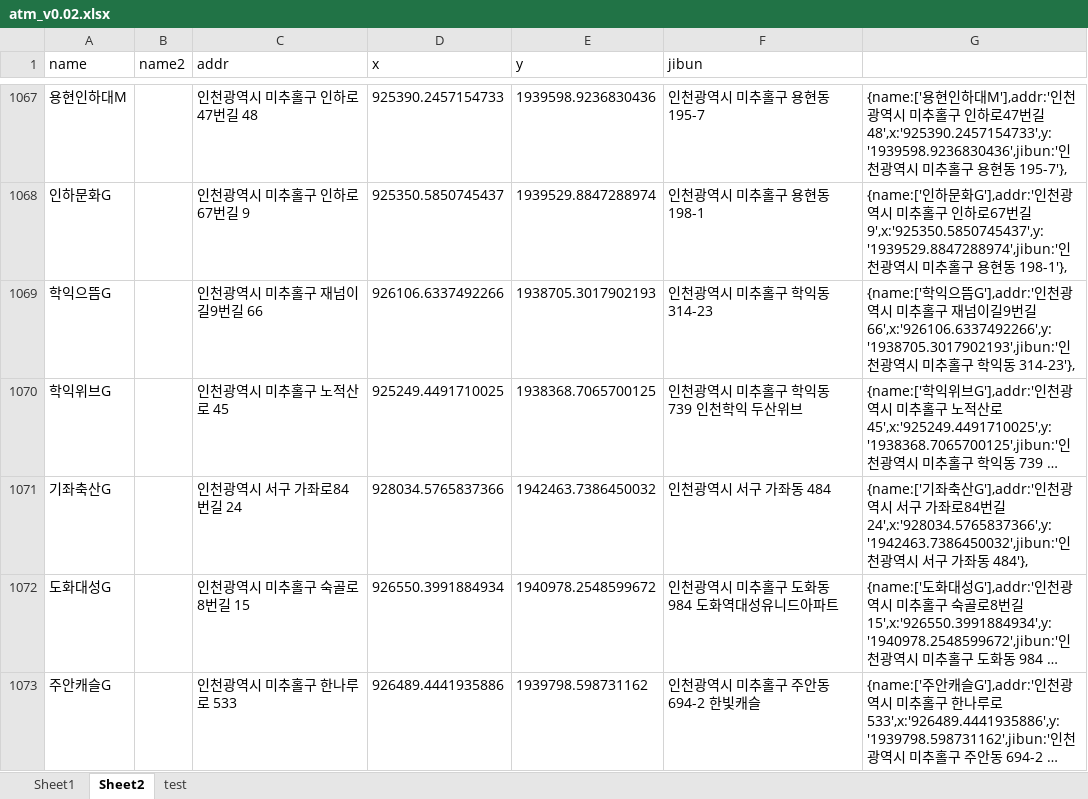
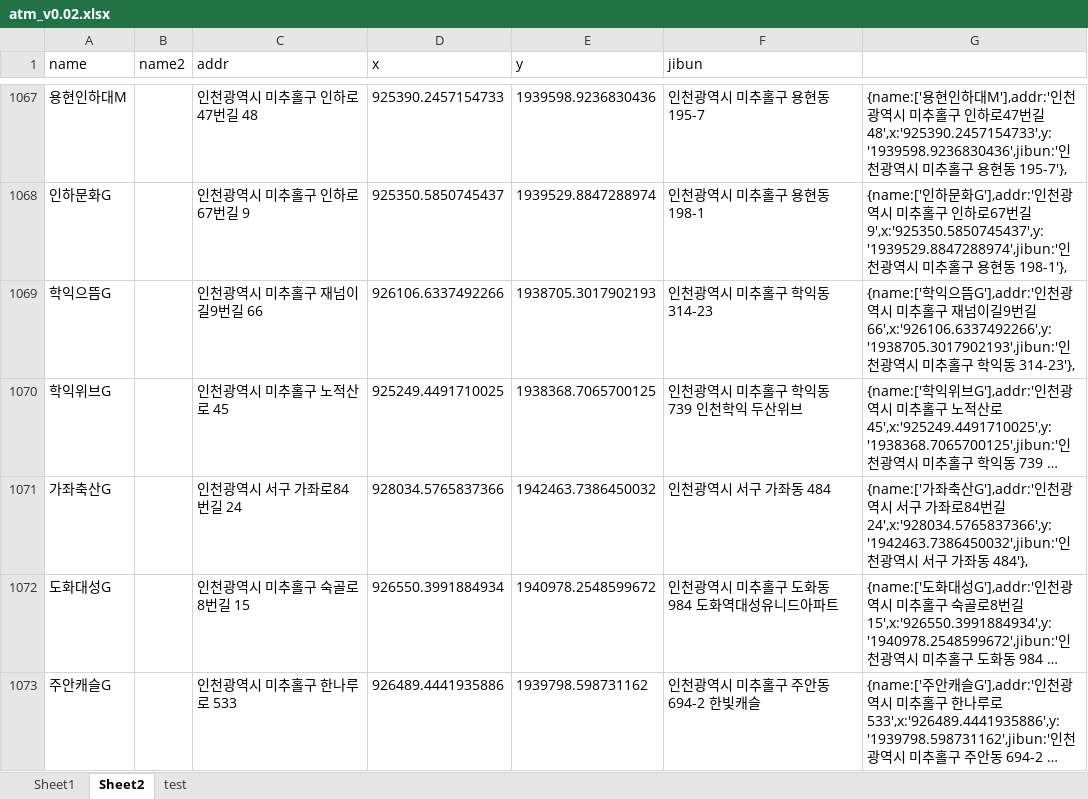
Before and after one commit to hyeokpark/atm, an Excel workbook: atm_v0.02.xlsx, sheet Sheet2, drawn as a sheet; only a part is shown, gaps mark what is left out; long unchanged cells end in …; values as stored, in another font and other column widths than the file's, no borders; the diff names each change by its address in the sheet, - before the commit and + after, or states it on an @@ line.

```diff
--- a/atm_v0.02.xlsx (sheet Sheet2)
+++ b/atm_v0.02.xlsx (sheet Sheet2)
-A1071 (name): 기좌축산G
+A1071 (name): 가좌축산G
-G1071: {name:['기좌축…
+G1071: {name:['가좌축…
```
Also changed, not shown: 1 other file.
